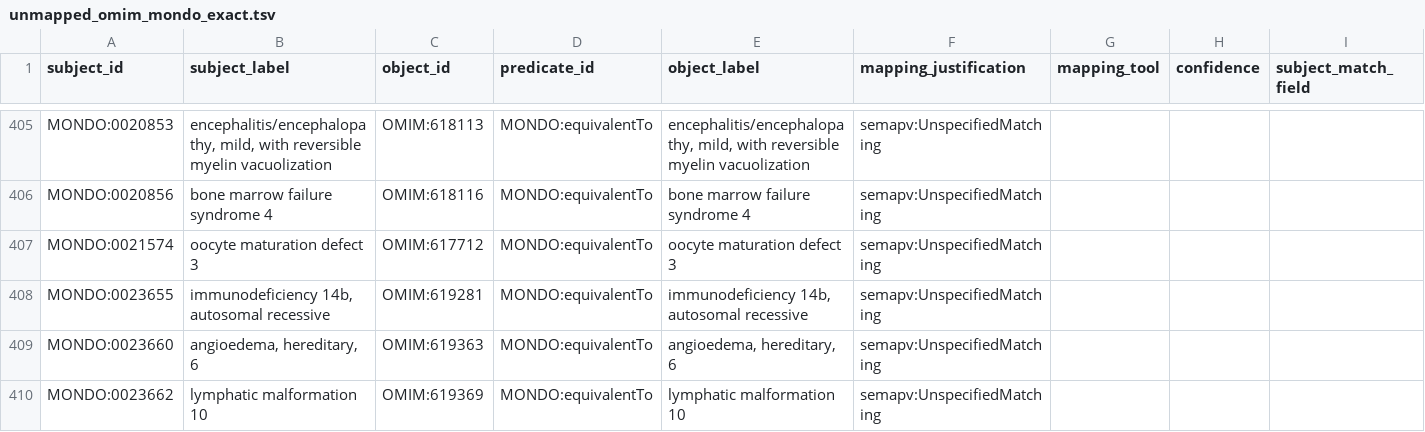
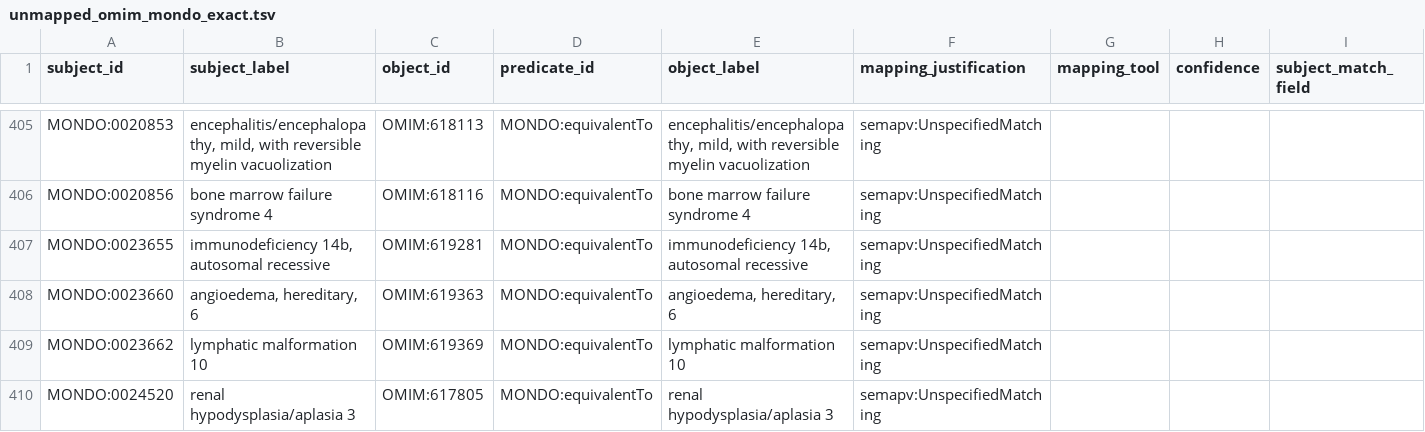
Before and after one commit to monarch-initiative/mondo-ingest, a TSV file: src/ontology/lexmatch/mondo-only/unmapped_omim_mondo_exact.tsv, drawn as a sheet; only a part is shown, gaps mark what is left out; the shorter side is filled out with more unchanged rows; removed rows and columns are numbered as before the commit, all else as after; rows hold the shown columns only; the diff covers the shown part only; the diff names each change by its address in the sheet, - before the commit and + after, or states it on an @@ line.

```diff
--- a/src/ontology/lexmatch/mondo-only/unmapped_omim_mondo_exact.tsv
+++ b/src/ontology/lexmatch/mondo-only/unmapped_omim_mondo_exact.tsv
-row 407: MONDO:0021574 | oocyte maturation defect 3 | OMIM:617712 | MONDO:equivalentTo | oocyte maturation defect 3 | semapv:UnspecifiedMatching
```
Also changed, not shown: 1 added row, 4 removed rows and 4 edited cells elsewhere in this file, src/ontology/lexmatch/mondo-only/unmapped_omim_mondo.tsv, src/ontology/lexmatch/split-mapping-set/mondo_closematch_omim.tsv, 50 other files.
